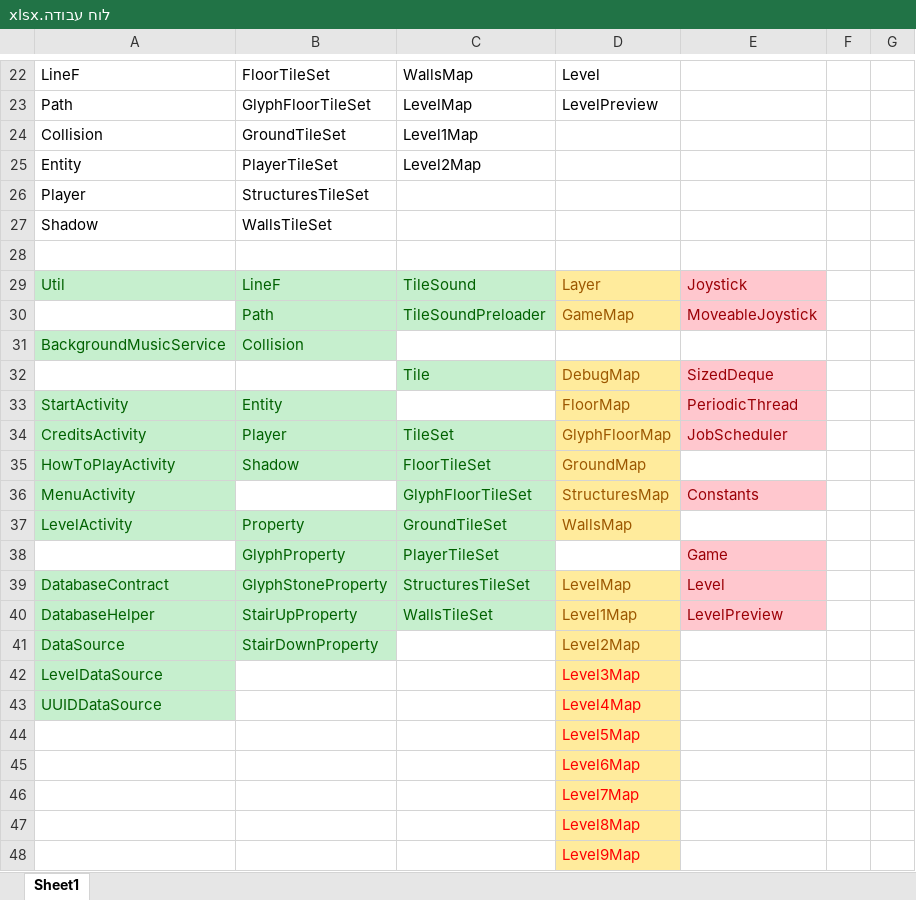
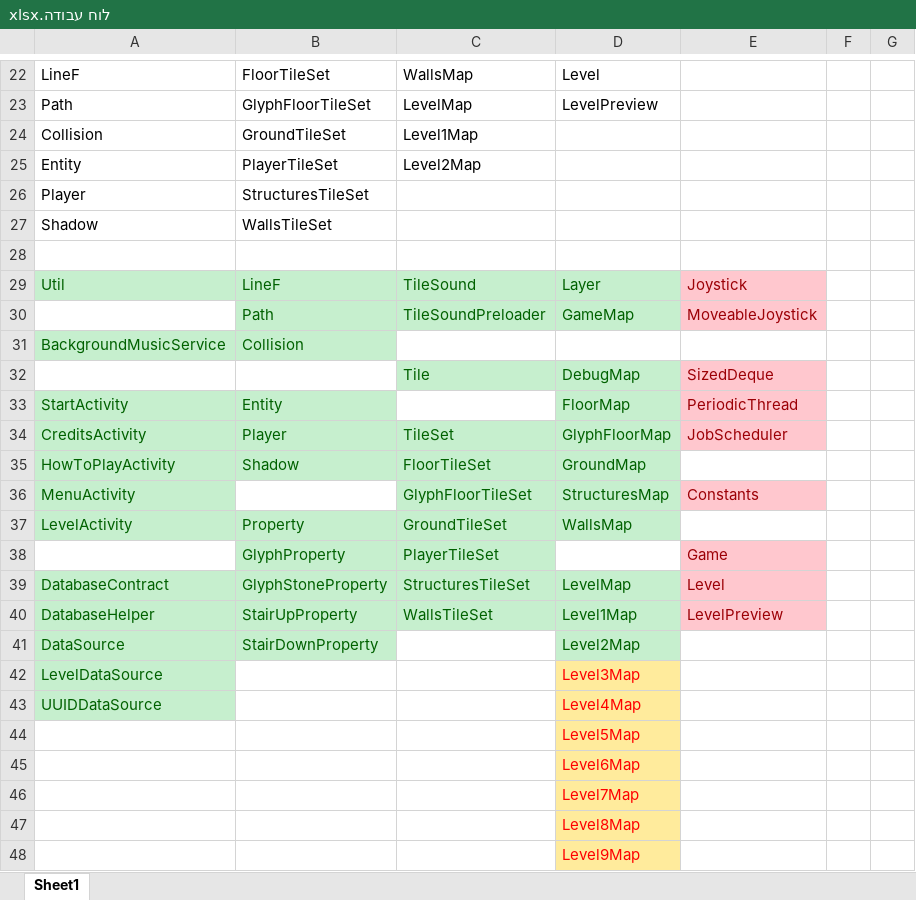
Before and after one commit to Avasay-Sayava/BagrutProject, an Excel workbook: ProjectBook/לוח עבודה.xlsx, sheet Sheet1, drawn as a sheet; only a part is shown, gaps mark what is left out; values as stored, in another font and other column widths than the file's, no borders; the diff names each change by its address in the sheet, - before the commit and + after, or states it on an @@ line.

```diff
--- a/ProjectBook/לוח עבודה.xlsx (sheet Sheet1)
+++ b/ProjectBook/לוח עבודה.xlsx (sheet Sheet1)
@@ D29:D30 fill: #FFEB9C → #C6EFCE, text colour: #9C5700 → #006100 @@
@@ D32:D37 fill: #FFEB9C → #C6EFCE, text colour: #9C5700 → #006100 @@
@@ D39:D41 fill: #FFEB9C → #C6EFCE, text colour: #9C5700 → #006100 @@
```
Also changed, not shown: 10 other files.
